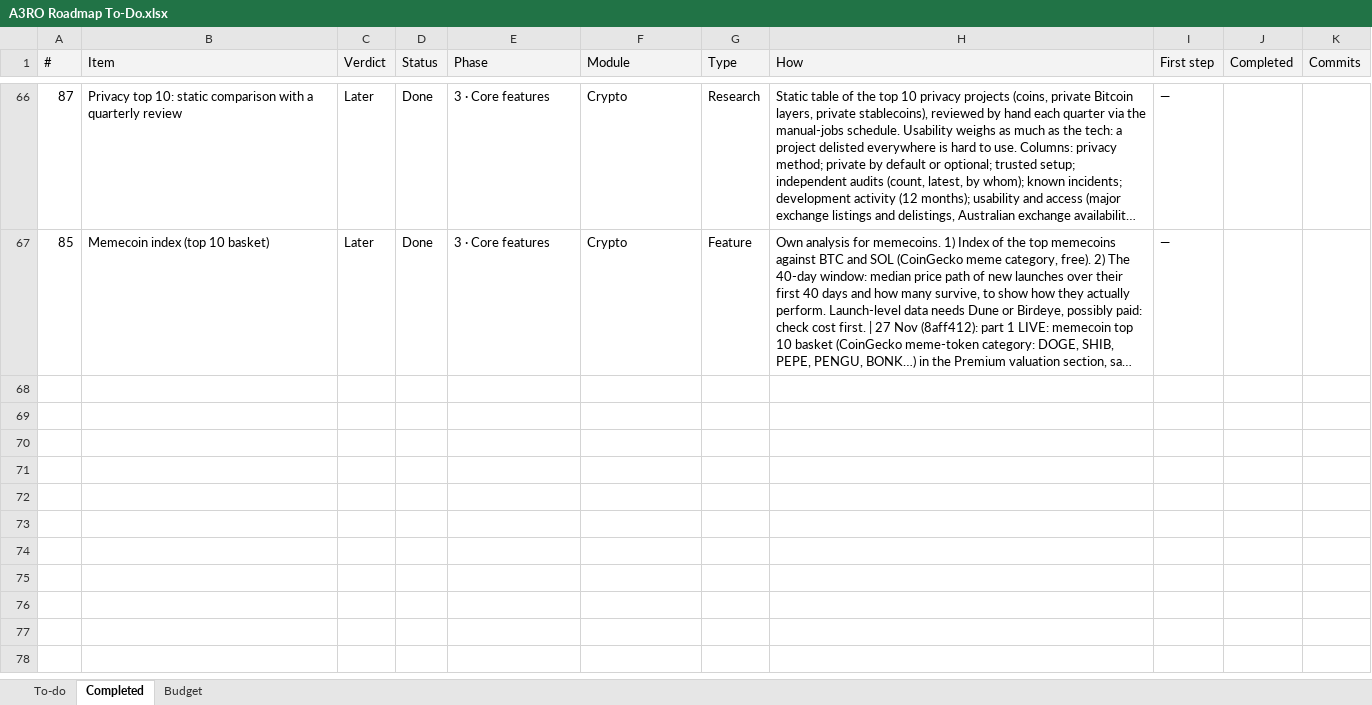
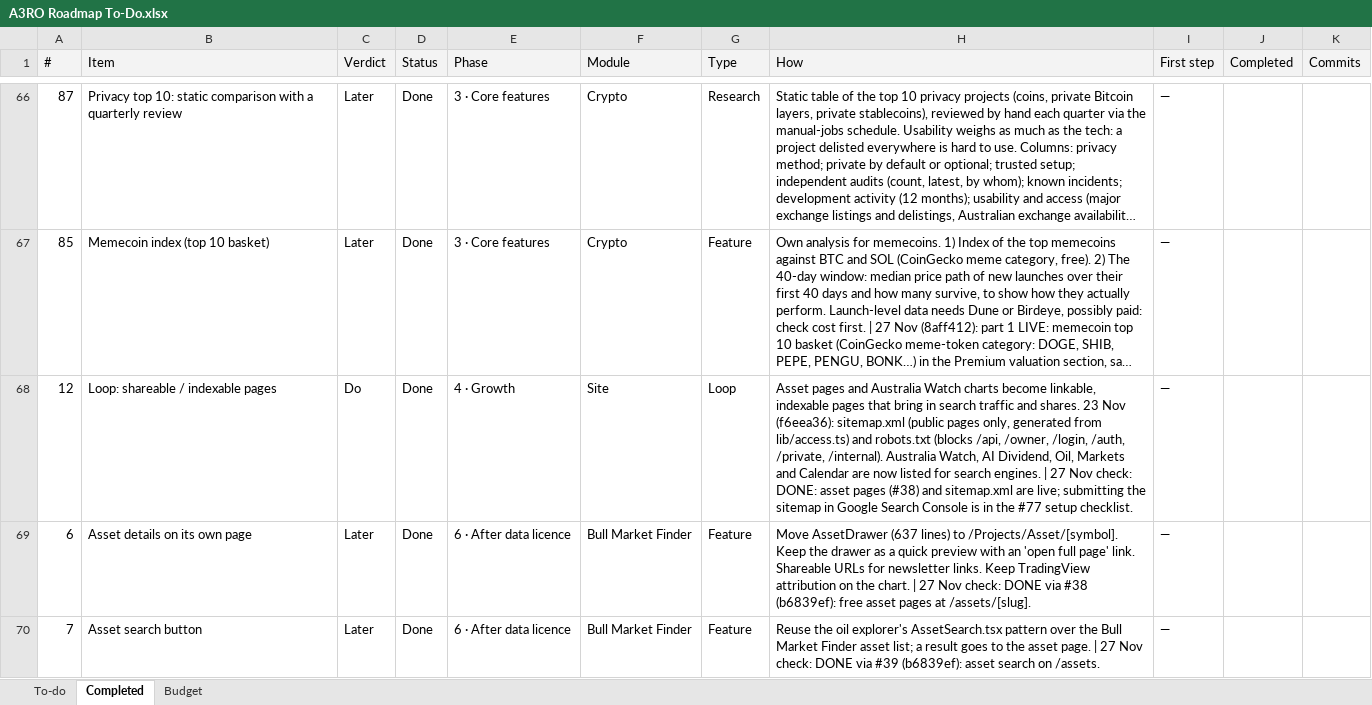
Before and after one commit to denkovd/a3ro, an Excel workbook: docs/A3RO Roadmap To-Do.xlsx, sheet Completed, drawn as a sheet; only a part is shown, gaps mark what is left out; long unchanged cells end in …; values as stored, in another font and other column widths than the file's, no borders; the diff names each change by its address in the sheet, - before the commit and + after, or states it on an @@ line.

```diff
--- a/docs/A3RO Roadmap To-Do.xlsx (sheet Completed)
+++ b/docs/A3RO Roadmap To-Do.xlsx (sheet Completed)
+row 68: 12 | Loop: shareable / indexable pages | Do | Done | 4 · Growth | Site | Loop | Asset pages and Australia Watch charts become linkable, indexable pages that bring in search traffic and shares. 23 Nov (f6eea36): sitemap.xml (public pages only, generated from lib/access.ts) and robots.txt (blocks /api, /owner, /login, /auth, /private, /internal). Australia Watch, AI Dividend, Oil, Markets and Calendar are now listed for search engines. | 27 Nov check: DONE: asset pages (#38) and sitemap.xml are live; submitting the sitemap in Google Search Console is in the #77 setup checklist. | —
+row 69: 6 | Asset details on its own page | Later | Done | 6 · After data licence | Bull Market Finder | Feature | Move AssetDrawer (637 lines) to /Projects/Asset/[symbol]. Keep the drawer as a quick preview with an 'open full page' link. Shareable URLs for newsletter links. Keep TradingView attribution on the chart. | 27 Nov check: DONE via #38 (b6839ef): free asset pages at /assets/[slug]. | —
+row 70: 7 | Asset search button | Later | Done | 6 · After data licence | Bull Market Finder | Feature | Reuse the oil explorer's AssetSearch.tsx pattern over the Bull Market Finder asset list; a result goes to the asset page. | 27 Nov check: DONE via #39 (b6839ef): asset search on /assets. | —
```
Also changed, not shown: sheet To-do.
